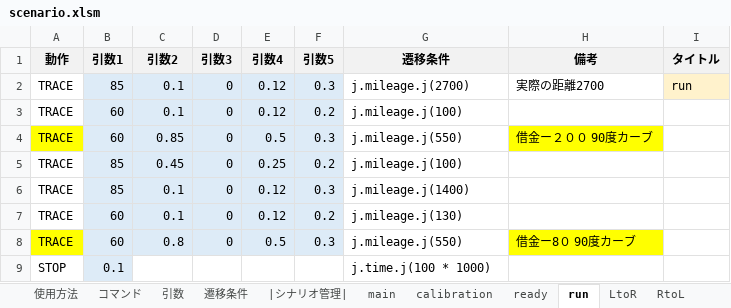
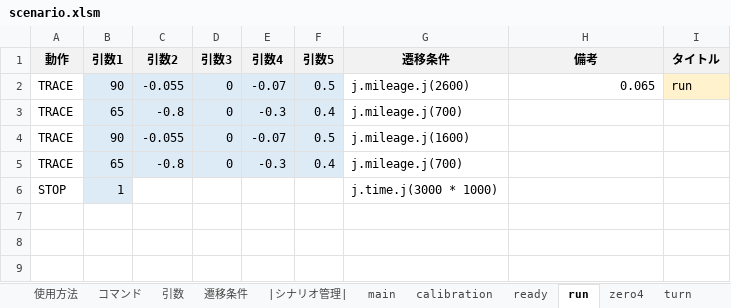
Before and after one commit to Black2856/etrobo2023, an Excel workbook: util/scenario/scenario.xlsm, sheet run, drawn as a sheet; values as stored, in another font and other column widths than the file's, no borders; removed rows and columns are numbered as before the commit, all else as after; the diff names each change by its address in the sheet, - before the commit and + after, or states it on an @@ line.

```diff
--- a/util/scenario/scenario.xlsm (sheet run)
+++ b/util/scenario/scenario.xlsm (sheet run)
-sheet tab: LtoR
-sheet tab: RtoL
+sheet tab: zero4
+sheet tab: turn
-B2 (引数1): 85
+B2 (引数1): 90
-C2 (引数2): 0.1
+C2 (引数2): -0.055
-E2 (引数4): 0.12
+E2 (引数4): -0.07
-F2 (引数5): 0.3
+F2 (引数5): 0.5
-G2 (遷移条件): j.mileage.j(2700)
+G2 (遷移条件): j.mileage.j(2600)
-H2 (備考): 実際の距離2700
+H2 (備考): 0.065
-B3 (引数1): 60
+B3 (引数1): 65
-C3 (引数2): 0.1
+C3 (引数2): -0.8
-E3 (引数4): 0.12
+E3 (引数4): -0.3
-F3 (引数5): 0.2
+F3 (引数5): 0.4
-G3 (遷移条件): j.mileage.j(100)
+G3 (遷移条件): j.mileage.j(700)
-row 4: TRACE | 60 | 0.85 | 0 | 0.5 | 0.3 | j.mileage.j(550) | 借金ー２００ 90度カーブ
-B4 (引数1): 85
+B4 (引数1): 90
-C4 (引数2): 0.45
+C4 (引数2): -0.055
-E4 (引数4): 0.25
+E4 (引数4): -0.07
-F4 (引数5): 0.2
+F4 (引数5): 0.5
-G4 (遷移条件): j.mileage.j(100)
+G4 (遷移条件): j.mileage.j(1600)
-B5 (引数1): 85
+B5 (引数1): 65
-C5 (引数2): 0.1
+C5 (引数2): -0.8
-E5 (引数4): 0.12
+E5 (引数4): -0.3
-F5 (引数5): 0.3
+F5 (引数5): 0.4
-G5 (遷移条件): j.mileage.j(1400)
+G5 (遷移条件): j.mileage.j(700)
-row 7: TRACE | 60 | 0.1 | 0 | 0.12 | 0.2 | j.mileage.j(130)
-row 8: TRACE | 60 | 0.8 | 0 | 0.5 | 0.3 | j.mileage.j(550) | 借金ー8０ 90度カーブ
-B6 (引数1): 0.1
+B6 (引数1): 1
-G6 (遷移条件): j.time.j(100 * 1000)
+G6 (遷移条件): j.time.j(3000 * 1000)
```
Also changed, not shown: sheet |シナリオ管理|, sheet calibration, sheet main, sheet 遷移条件, sheet コマンド, sheet 使用方法, 1 more sheet, other sheet tabs, charts or pictures, 4 other files.
